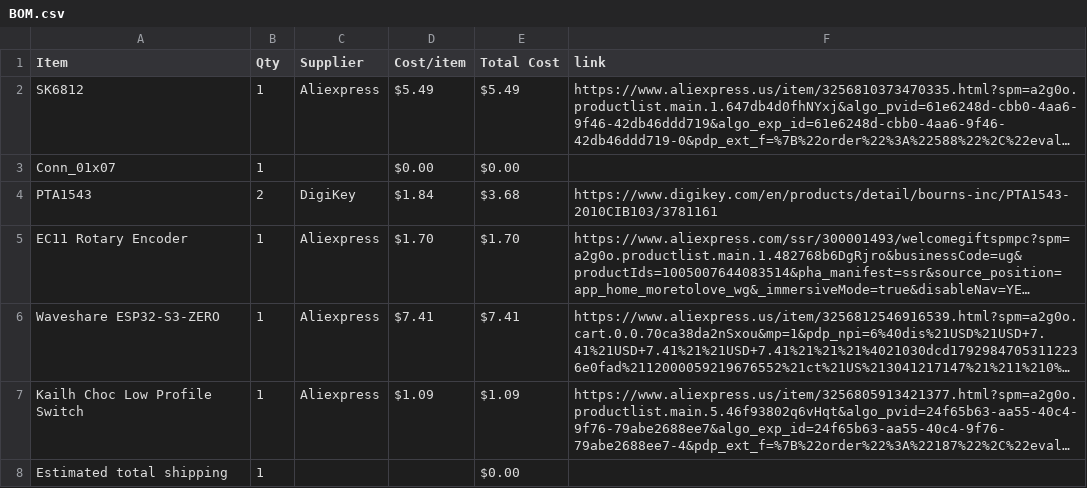
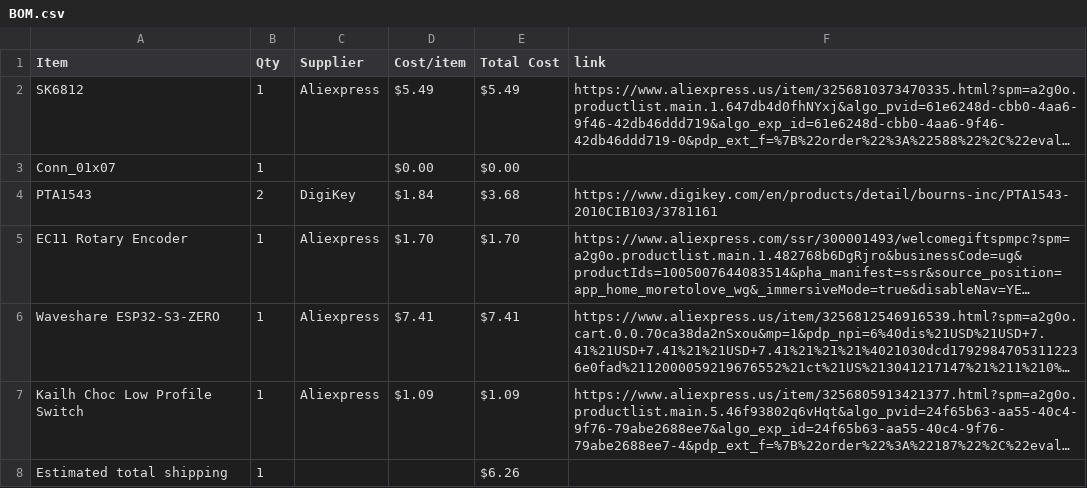
Before and after one commit to 1-BallStudios/MidiKeyboard, a CSV file: BOM.csv, drawn as a sheet; long unchanged cells end in …; the diff names each change by its address in the sheet, - before the commit and + after, or states it on an @@ line.

Commit message:
Sync Midi Keyboard from Half Life

```diff
--- a/BOM.csv
+++ b/BOM.csv
-E8 (Total Cost): $0.00
+E8 (Total Cost): $6.26
```
